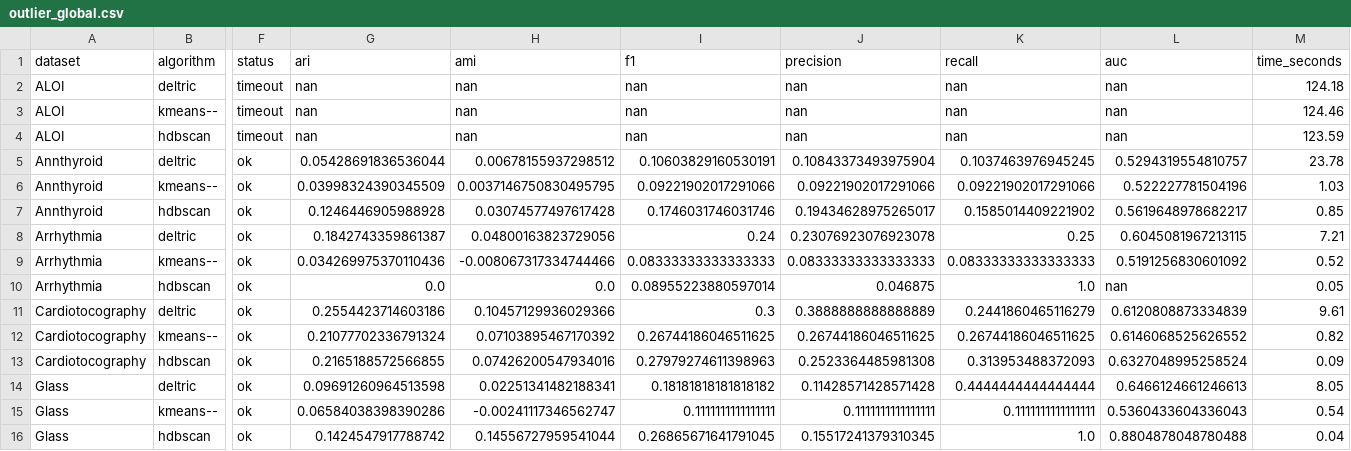
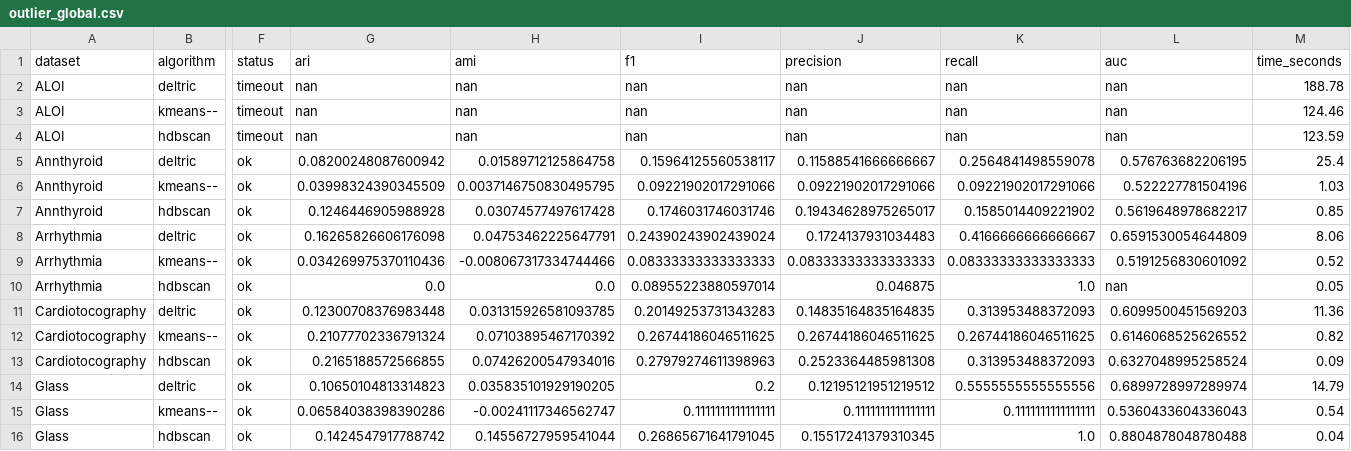
Before and after one commit to TomasJavurek/deltric-pages, a CSV file: tmp/outlier_global.csv, drawn as a sheet; only a part is shown, gaps mark what is left out; the diff covers the shown part only; the diff names each change by its address in the sheet, - before the commit and + after, or states it on an @@ line.

```diff
--- a/tmp/outlier_global.csv
+++ b/tmp/outlier_global.csv
-M2 (time_seconds): 124.18
+M2 (time_seconds): 188.78
-G5 (ari): 0.05428691836536044
+G5 (ari): 0.08200248087600942
-H5 (ami): 0.00678155937298512
+H5 (ami): 0.01589712125864758
-I5 (f1): 0.10603829160530191
+I5 (f1): 0.15964125560538117
-J5 (precision): 0.10843373493975904
+J5 (precision): 0.11588541666666667
-K5 (recall): 0.1037463976945245
+K5 (recall): 0.2564841498559078
-L5 (auc): 0.5294319554810757
+L5 (auc): 0.576763682206195
-M5 (time_seconds): 23.78
+M5 (time_seconds): 25.4
-G8 (ari): 0.1842743359861387
+G8 (ari): 0.16265826606176098
-H8 (ami): 0.04800163823729056
+H8 (ami): 0.04753462225647791
-I8 (f1): 0.24
+I8 (f1): 0.24390243902439024
-J8 (precision): 0.23076923076923078
+J8 (precision): 0.1724137931034483
-K8 (recall): 0.25
+K8 (recall): 0.4166666666666667
-L8 (auc): 0.6045081967213115
+L8 (auc): 0.6591530054644809
-M8 (time_seconds): 7.21
+M8 (time_seconds): 8.06
-G11 (ari): 0.2554423714603186
+G11 (ari): 0.12300708376983448
-H11 (ami): 0.10457129936029366
+H11 (ami): 0.031315926581093785
-I11 (f1): 0.3
+I11 (f1): 0.20149253731343283
-J11 (precision): 0.3888888888888889
+J11 (precision): 0.14835164835164835
-K11 (recall): 0.2441860465116279
+K11 (recall): 0.313953488372093
-L11 (auc): 0.6120808873334839
+L11 (auc): 0.6099500451569203
-M11 (time_seconds): 9.61
+M11 (time_seconds): 11.36
-G14 (ari): 0.09691260964513598
+G14 (ari): 0.10650104813314823
-H14 (ami): 0.02251341482188341
+H14 (ami): 0.035835101929190205
-I14 (f1): 0.18181818181818182
+I14 (f1): 0.2
-J14 (precision): 0.11428571428571428
+J14 (precision): 0.12195121951219512
-K14 (recall): 0.4444444444444444
+K14 (recall): 0.5555555555555556
-L14 (auc): 0.6466124661246613
+L14 (auc): 0.6899728997289974
-M14 (time_seconds): 8.05
+M14 (time_seconds): 14.79
```
Also changed, not shown: 108 edited cells elsewhere in this file, tmp/clustering_global.csv, 1 other file.
